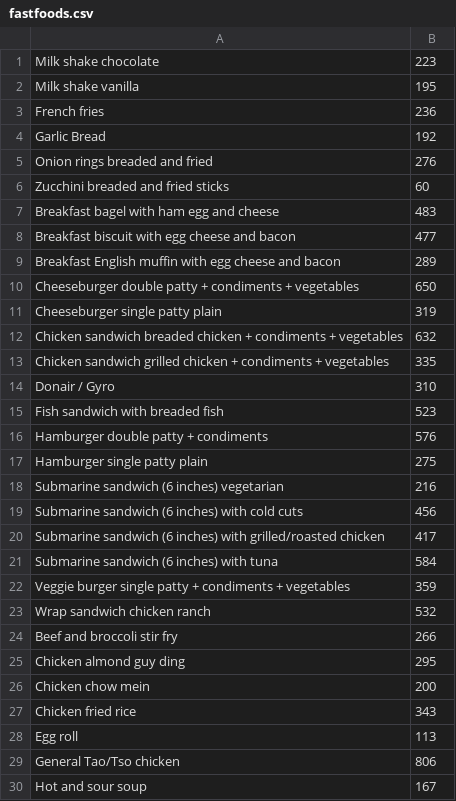
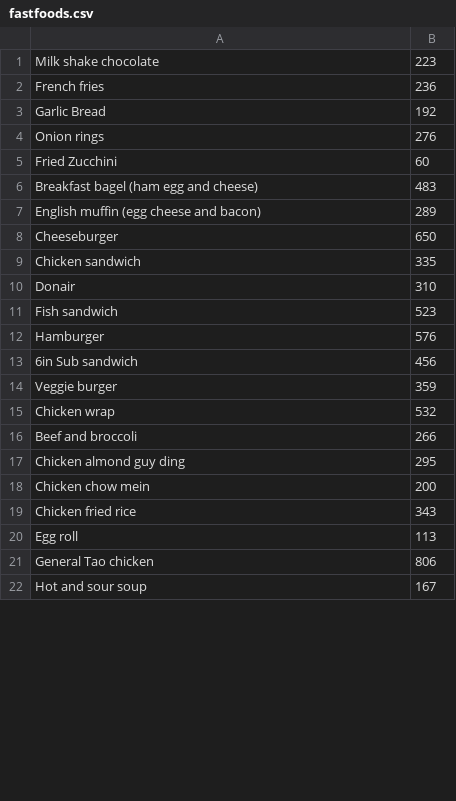
Before and after one commit to vinnychan/thefoodisright, a CSV file: app/src/main/res/raw/fastfoods.csv, drawn as a sheet; only a part is shown; the diff covers the shown part only.

```diff
--- a/app/src/main/res/raw/fastfoods.csv
+++ b/app/src/main/res/raw/fastfoods.csv
@@ -1,25 +1,17 @@
 Milk shake chocolate,223
-Milk shake vanilla,195
 French fries,236
 Garlic Bread,192
-Onion rings breaded and fried,276
-Zucchini breaded and fried sticks,60
-Breakfast bagel with ham egg and cheese,483
-Breakfast biscuit with egg cheese and bacon,477
-Breakfast English muffin with egg cheese and bacon,289
-Cheeseburger double patty + condiments + vegetables,650
-Cheeseburger single patty plain,319
-Chicken sandwich breaded chicken + condiments + vegetables,632
-Chicken sandwich grilled chicken + condiments + vegetables,335
-Donair / Gyro,310
-Fish sandwich with breaded fish,523
-Hamburger double patty + condiments,576
-Hamburger single patty plain,275
-Submarine sandwich (6 inches) vegetarian,216
-Submarine sandwich (6 inches) with cold cuts,456
-Submarine sandwich (6 inches) with grilled/roasted chicken,417
-Submarine sandwich (6 inches) with tuna,584
-Veggie burger single patty + condiments + vegetables,359
-Wrap sandwich chicken ranch,532
-Beef and broccoli stir fry,266
+Onion rings,276
+Fried Zucchini,60
+Breakfast bagel (ham egg and cheese),483
+English muffin (egg cheese and bacon),289
+Cheeseburger,650
+Chicken sandwich,335
+Donair,310
+Fish sandwich,523
+Hamburger,576
+6in Sub sandwich,456
+Veggie burger,359
+Chicken wrap,532
+Beef and broccoli,266
 Chicken almond guy ding,295
@@ -28,3 +20,3 @@ Chicken fried rice,343
 Egg roll,113
-General Tao/Tso chicken,806
+General Tao chicken,806
 Hot and sour soup,167
```
Also changed, not shown: 3 removed rows and 8 edited cells elsewhere in this file, app/src/main/res/raw/baked.csv, app/src/main/res/raw/beverages.csv, 2 other files.
